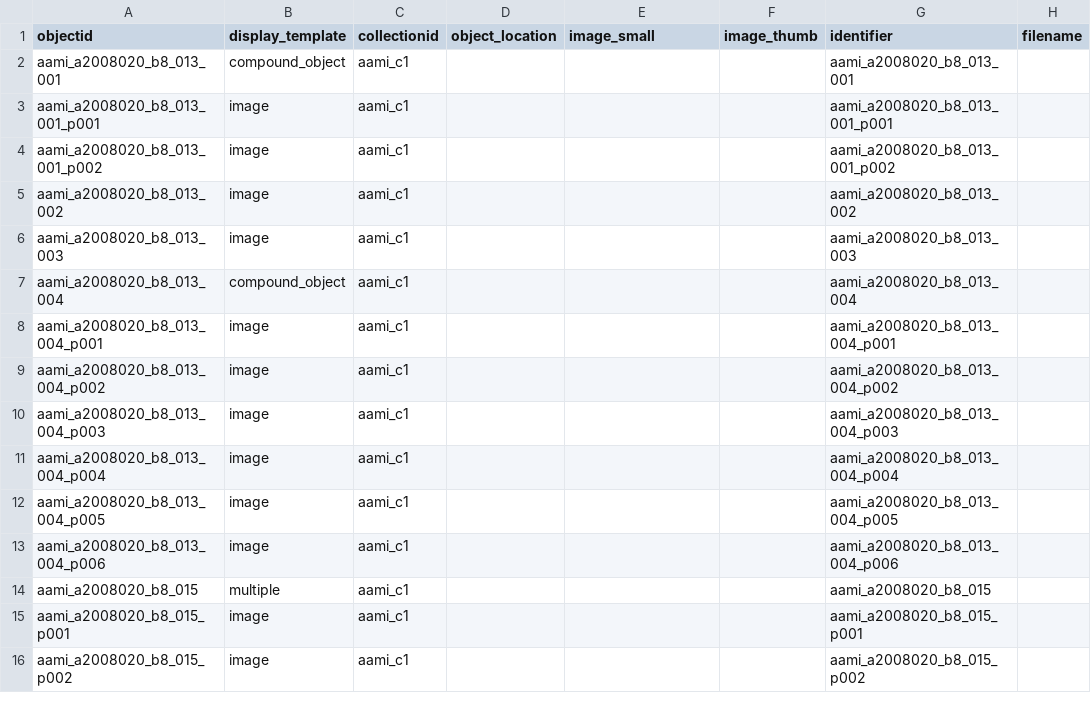
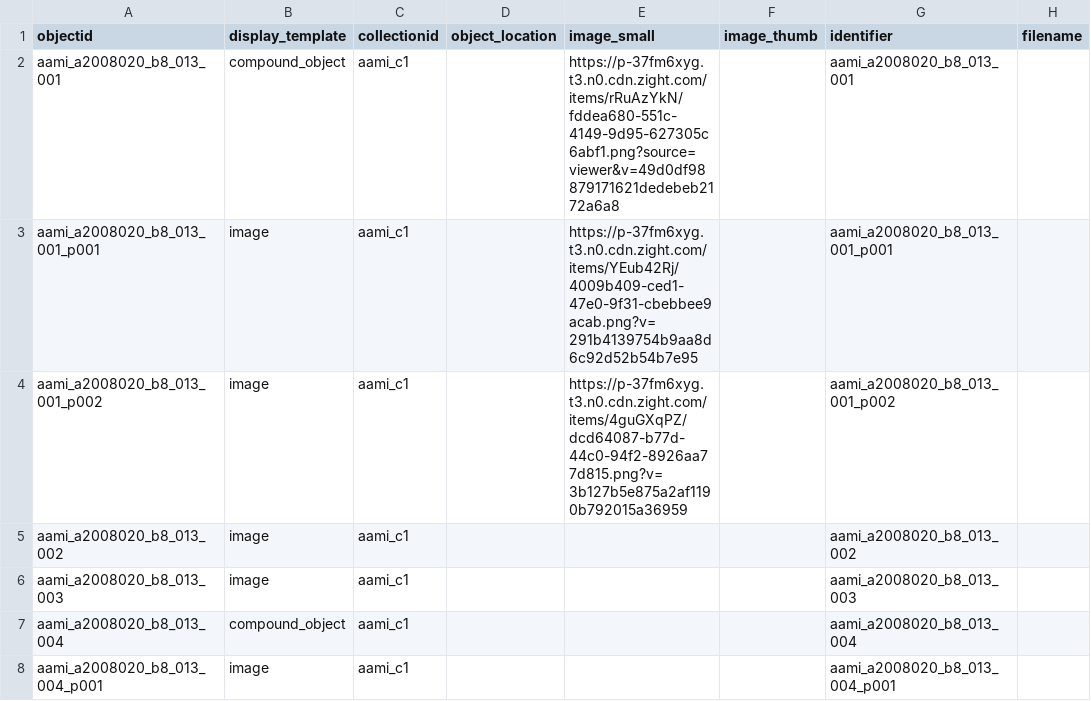
Before and after one commit to Somsanith-ISU/Collections_Pages_Mockup_V1, a CSV file: _data/abvi-single-site.csv, drawn as a sheet; only a part is shown; the shorter side is filled out with more unchanged rows; the diff names each change by its address in the sheet, - before the commit and + after, or states it on an @@ line.

Commit message:
church images added

```diff
--- a/_data/abvi-single-site.csv
+++ b/_data/abvi-single-site.csv
-E2 (image_small): (empty)
+E2 (image_small): https://p-37fm6xyg.t3.n0.cdn.zight.com/items/rRuAzYkN/fddea680-551c-4149-9d95-627305c6abf1.png?source=viewer&v=49d0df98879171621dedebeb2172a6a8
-E3 (image_small): (empty)
+E3 (image_small): https://p-37fm6xyg.t3.n0.cdn.zight.com/items/YEub42Rj/4009b409-ced1-47e0-9f31-cbebbee9acab.png?v=291b4139754b9aa8d6c92d52b54b7e95
-E4 (image_small): (empty)
+E4 (image_small): https://p-37fm6xyg.t3.n0.cdn.zight.com/items/4guGXqPZ/dcd64087-b77d-44c0-94f2-8926aa77d815.png?v=3b127b5e875a2af1190b792015a36959
```
Also changed, not shown: 4 other files.
